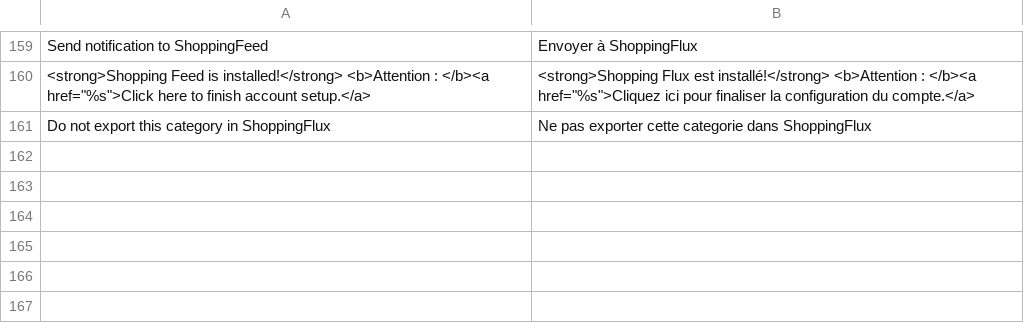
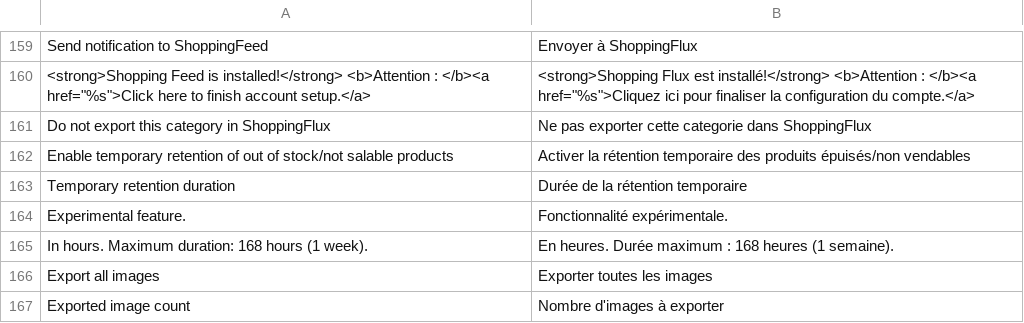
Before and after one commit to OpenMageModuleFostering/profileolabs_shoppingflux, a CSV file: app/locale/fr_FR/Profileolabs_Shoppingflux.csv, drawn as a sheet; only a part is shown, gaps mark what is left out.

```diff
--- a/app/locale/fr_FR/Profileolabs_Shoppingflux.csv
+++ b/app/locale/fr_FR/Profileolabs_Shoppingflux.csv
@@ -161 +161,7 @@
 "Do not export this category in ShoppingFlux","Ne pas exporter cette categorie dans ShoppingFlux"
+"Enable temporary retention of out of stock/not salable products","Activer la rétention temporaire des produits épuisés/non vendables"
+"Temporary retention duration","Durée de la rétention temporaire"
+"Experimental feature.","Fonctionnalité expérimentale."
+"In hours. Maximum duration: 168 hours (1 week).","En heures. Durée maximum : 168 heures (1 semaine)."
+"Export all images","Exporter toutes les images"
+"Exported image count","Nombre d'images à exporter"
```
Also changed, not shown: 17 other files.
